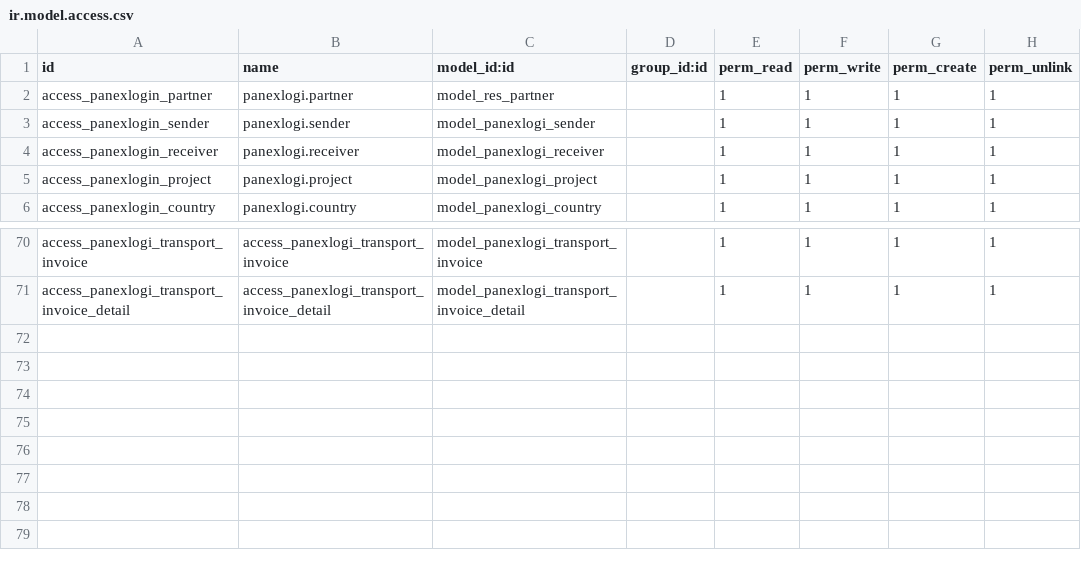
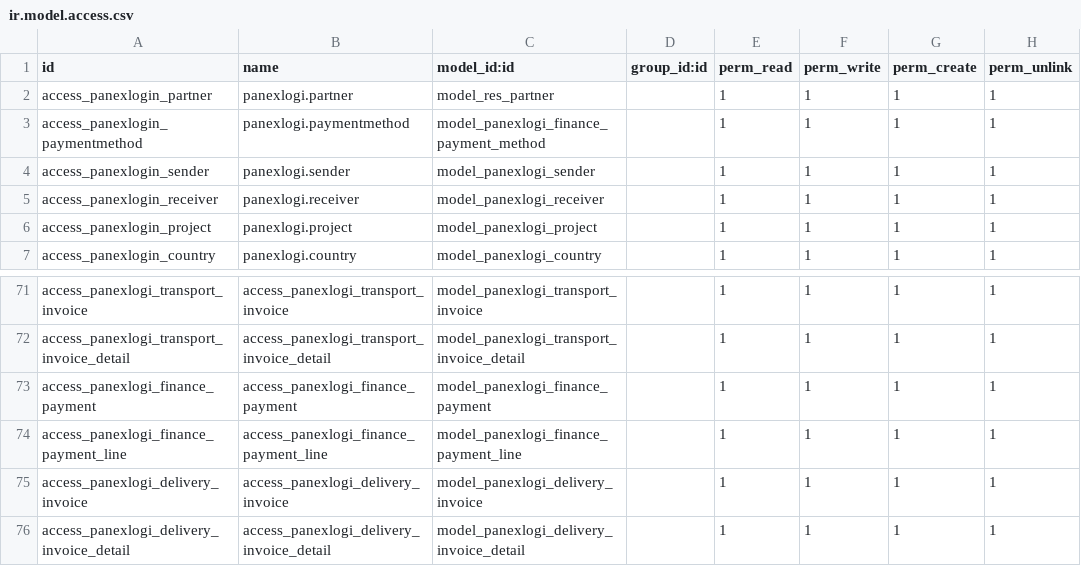
Before and after one commit to rambolee200311/odoo-panexlogi, a CSV file: mymodules/panexLogi/security/ir.model.access.csv, drawn as a sheet; only a part is shown, gaps mark what is left out; the diff names each change by its address in the sheet, - before the commit and + after, or states it on an @@ line.

```diff
--- a/mymodules/panexLogi/security/ir.model.access.csv
+++ b/mymodules/panexLogi/security/ir.model.access.csv
+row 3: access_panexlogin_paymentmethod | panexlogi.paymentmethod | model_panexlogi_finance_payment_method |  | 1 | 1 | 1 | 1
+row 73: access_panexlogi_finance_payment | access_panexlogi_finance_payment | model_panexlogi_finance_payment |  | 1 | 1 | 1 | 1
+row 74: access_panexlogi_finance_payment_line | access_panexlogi_finance_payment_line | model_panexlogi_finance_payment_line |  | 1 | 1 | 1 | 1
+row 75: access_panexlogi_delivery_invoice | access_panexlogi_delivery_invoice | model_panexlogi_delivery_invoice |  | 1 | 1 | 1 | 1
+row 76: access_panexlogi_delivery_invoice_detail | access_panexlogi_delivery_invoice_detail | model_panexlogi_delivery_invoice_detail |  | 1 | 1 | 1 | 1
```
Also changed, not shown: 17 other files.
